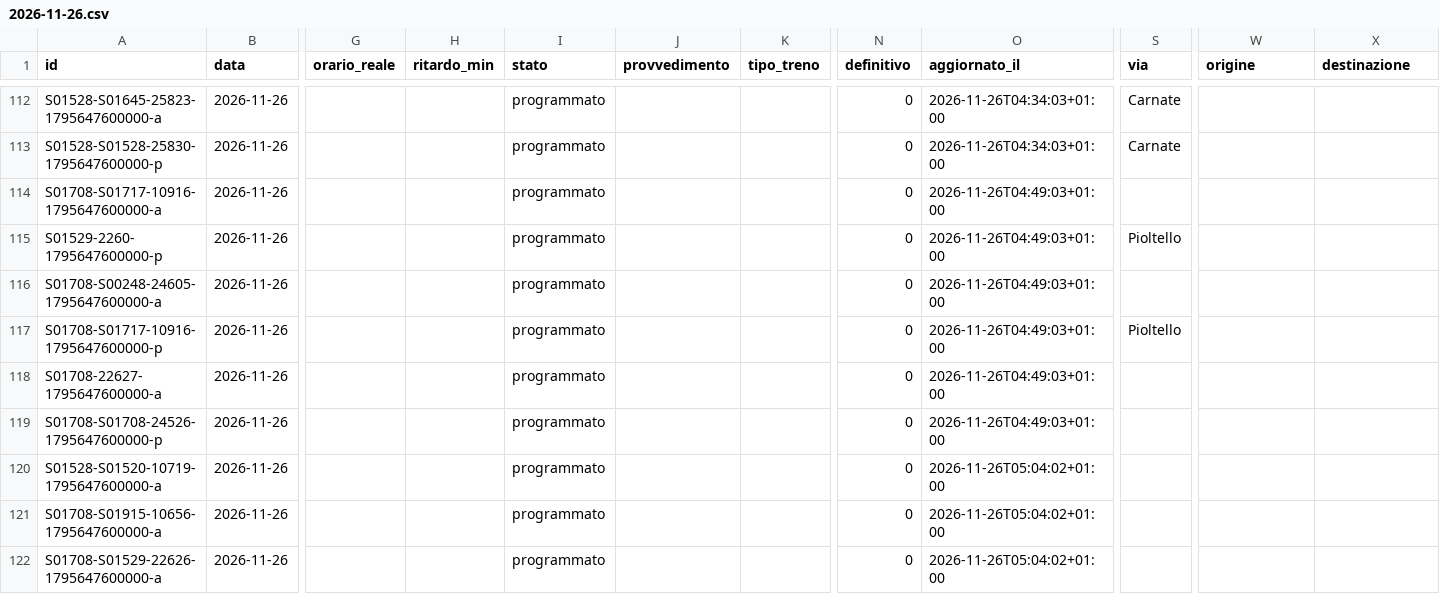
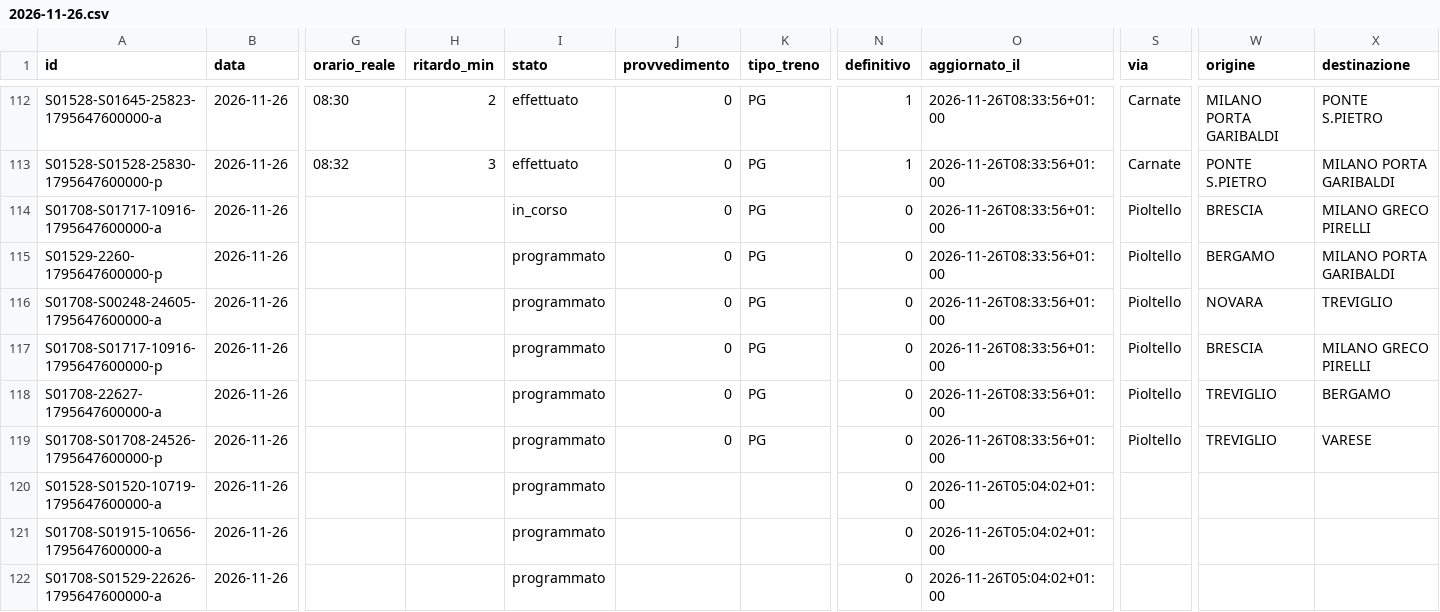
Before and after one commit to lucabonzanni/monitor-treni-bergamo, a CSV file: docs/dati/corse/2026-11-26.csv, drawn as a sheet; only a part is shown, gaps mark what is left out; the diff covers the shown part only; the diff names each change by its address in the sheet, - before the commit and + after, or states it on an @@ line.

```diff
--- a/docs/dati/corse/2026-11-26.csv
+++ b/docs/dati/corse/2026-11-26.csv
-G112 (orario_reale): (empty)
+G112 (orario_reale): 08:30
-H112 (ritardo_min): (empty)
+H112 (ritardo_min): 2
-I112:I113 (stato): programmato
+I112:I113 (stato): effettuato
-J112:J119 (provvedimento): (empty)
+J112:J119 (provvedimento): 0
-K112:K119 (tipo_treno): (empty)
+K112:K119 (tipo_treno): PG
-N112:N113 (definitivo): 0
+N112:N113 (definitivo): 1
-O112:O113 (aggiornato_il): 2026-11-26T04:34:03+01:00
+O112:O113 (aggiornato_il): 2026-11-26T08:33:56+01:00
-W112 (origine): (empty)
+W112 (origine): MILANO PORTA GARIBALDI
-X112 (destinazione): (empty)
+X112 (destinazione): PONTE S.PIETRO
-G113 (orario_reale): (empty)
+G113 (orario_reale): 08:32
-H113 (ritardo_min): (empty)
+H113 (ritardo_min): 3
-W113 (origine): (empty)
+W113 (origine): PONTE S.PIETRO
-X113 (destinazione): (empty)
+X113 (destinazione): MILANO PORTA GARIBALDI
-I114 (stato): programmato
+I114 (stato): in_corso
-O114:O119 (aggiornato_il): 2026-11-26T04:49:03+01:00
+O114:O119 (aggiornato_il): 2026-11-26T08:33:56+01:00
-S114 (via): (empty)
+S114 (via): Pioltello
-W114 (origine): (empty)
+W114 (origine): BRESCIA
-X114 (destinazione): (empty)
+X114 (destinazione): MILANO GRECO PIRELLI
-W115 (origine): (empty)
+W115 (origine): BERGAMO
-X115 (destinazione): (empty)
+X115 (destinazione): MILANO PORTA GARIBALDI
-S116 (via): (empty)
+S116 (via): Pioltello
-W116 (origine): (empty)
+W116 (origine): NOVARA
-X116 (destinazione): (empty)
+X116 (destinazione): TREVIGLIO
-W117 (origine): (empty)
+W117 (origine): BRESCIA
-X117 (destinazione): (empty)
+X117 (destinazione): MILANO GRECO PIRELLI
-S118:S119 (via): (empty)
+S118:S119 (via): Pioltello
-W118:W119 (origine): (empty)
+W118:W119 (origine): TREVIGLIO
-X118 (destinazione): (empty)
+X118 (destinazione): BERGAMO
-X119 (destinazione): (empty)
+X119 (destinazione): VARESE
```
Also changed, not shown: 5 added rows and 39 edited cells elsewhere in this file, docs/dati/corse_complete.csv, 2 other files.
